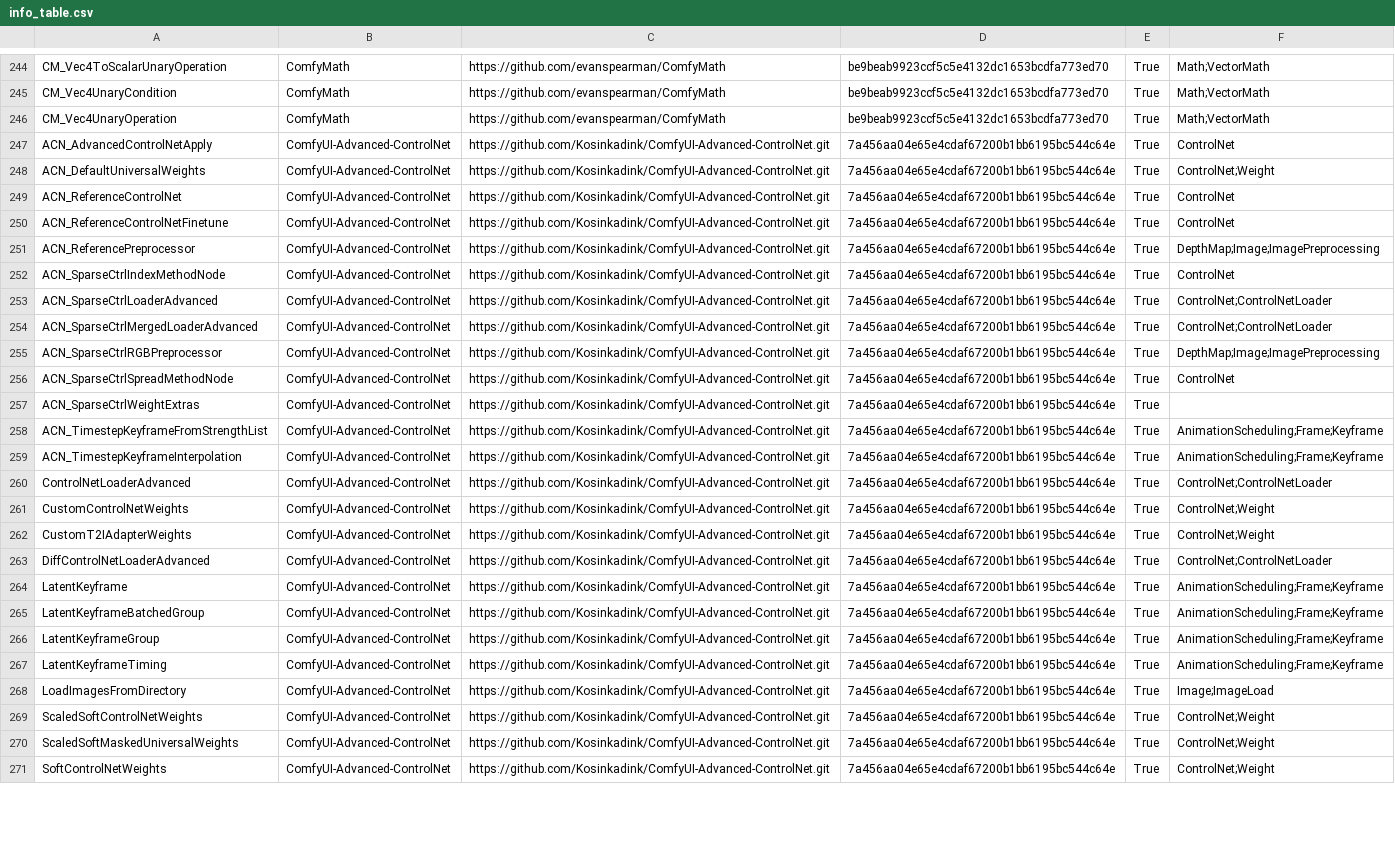
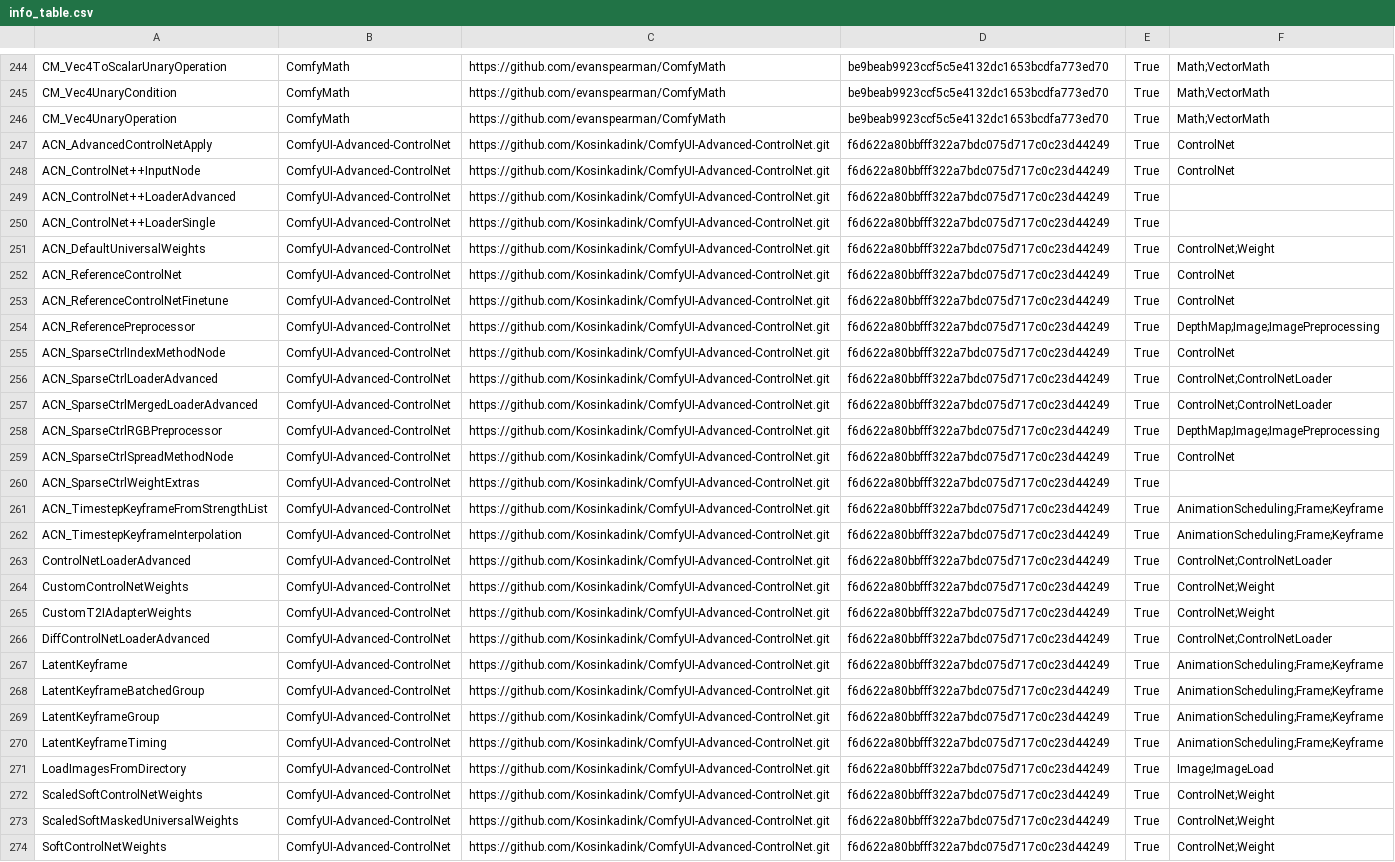
Before and after one commit to get-salt-AI/SaltAI-Web-Docs, a CSV file: docs/md/info_table.csv, drawn as a sheet; only a part is shown, gaps mark what is left out; addresses are those after the commit; the diff covers the shown part only; the diff names each change by its address in the sheet, - before the commit and + after, or states it on an @@ line.

```diff
--- a/docs/md/info_table.csv
+++ b/docs/md/info_table.csv
-D247: 7a456aa04e65e4cdaf67200b1bb6195bc544c64e
+D247: f6d622a80bbfff322a7bdc075d717c0c23d44249
+row 248: ACN_ControlNet++InputNode | ComfyUI-Advanced-ControlNet | https://github.com/Kosinkadink/ComfyUI-Advanced-ControlNet.git | f6d622a80bbfff322a7bdc075d717c0c23d44249 | True | ControlNet
+row 249: ACN_ControlNet++LoaderAdvanced | ComfyUI-Advanced-ControlNet | https://github.com/Kosinkadink/ComfyUI-Advanced-ControlNet.git | f6d622a80bbfff322a7bdc075d717c0c23d44249 | True
+row 250: ACN_ControlNet++LoaderSingle | ComfyUI-Advanced-ControlNet | https://github.com/Kosinkadink/ComfyUI-Advanced-ControlNet.git | f6d622a80bbfff322a7bdc075d717c0c23d44249 | True
-D251:D274: 7a456aa04e65e4cdaf67200b1bb6195bc544c64e
+D251:D274: f6d622a80bbfff322a7bdc075d717c0c23d44249
```
Also changed, not shown: 49 edited cells elsewhere in this file, 27 other files.
